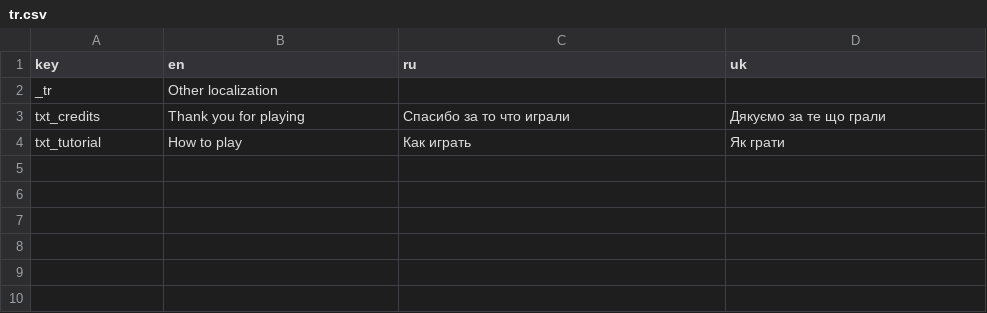
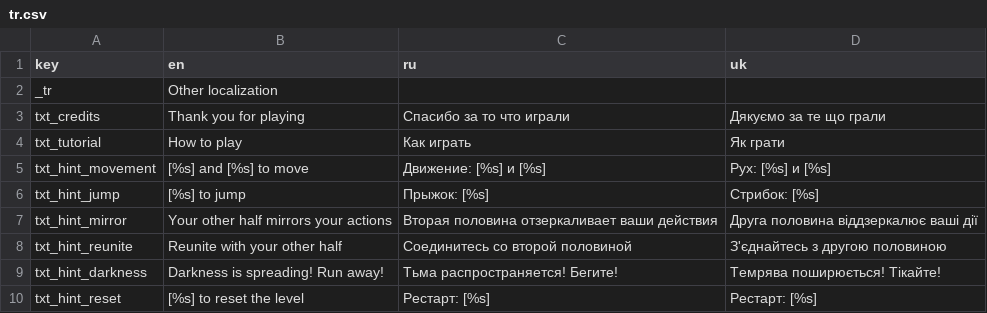
Before and after one commit to dmitriy-shmilo/jg19, a CSV file: src/text/tr.csv, drawn as a sheet; the diff names each change by its address in the sheet, - before the commit and + after, or states it on an @@ line.

Commit message:
Localize hints, combine levels 1 and 2.

```diff
--- a/src/text/tr.csv
+++ b/src/text/tr.csv
+row 5: txt_hint_movement | [%s] and [%s] to move | Движение: [%s] и [%s] | Рух: [%s] и [%s]
+row 6: txt_hint_jump | [%s] to jump | Прыжок: [%s] | Стрибок: [%s]
+row 7: txt_hint_mirror | Your other half mirrors your actions | Вторая половина отзеркаливает ваши действия | Друга половина віддзеркалює ваші дії
+row 8: txt_hint_reunite | Reunite with your other half | Соединитесь со второй половиной | З'єднайтесь з другою половиною
+row 9: txt_hint_darkness | Darkness is spreading! Run away! | Тьма распространяется! Бегите! | Темрява поширюється! Тікайте!
+row 10: txt_hint_reset | [%s] to reset the level | Рестарт: [%s] | Рестарт: [%s]
```
Also changed, not shown: src/text/tr_keys.csv, 13 other files.
